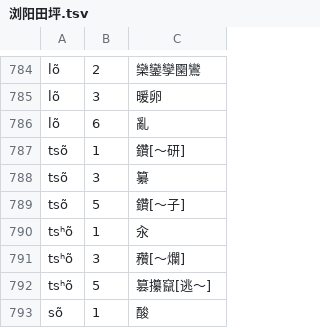
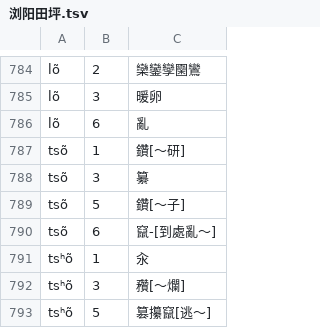
Before and after one commit to vearvip/LiuYangXiXiangHua, a TSV file: 浏阳田坪.tsv, drawn as a sheet; only a part is shown, gaps mark what is left out; the shorter side is filled out with more unchanged rows; the diff names each change by its address in the sheet, - before the commit and + after, or states it on an @@ line.

Commit message:
查漏补缺

```diff
--- a/浏阳田坪.tsv
+++ b/浏阳田坪.tsv
+row 790: tsõ | 6 | 竄-[到處亂～]
```
